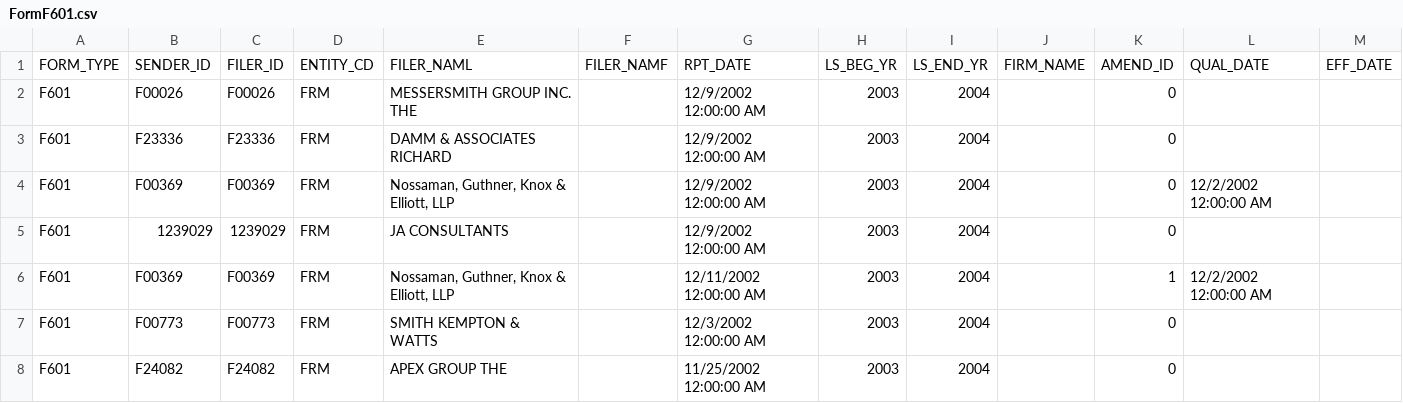
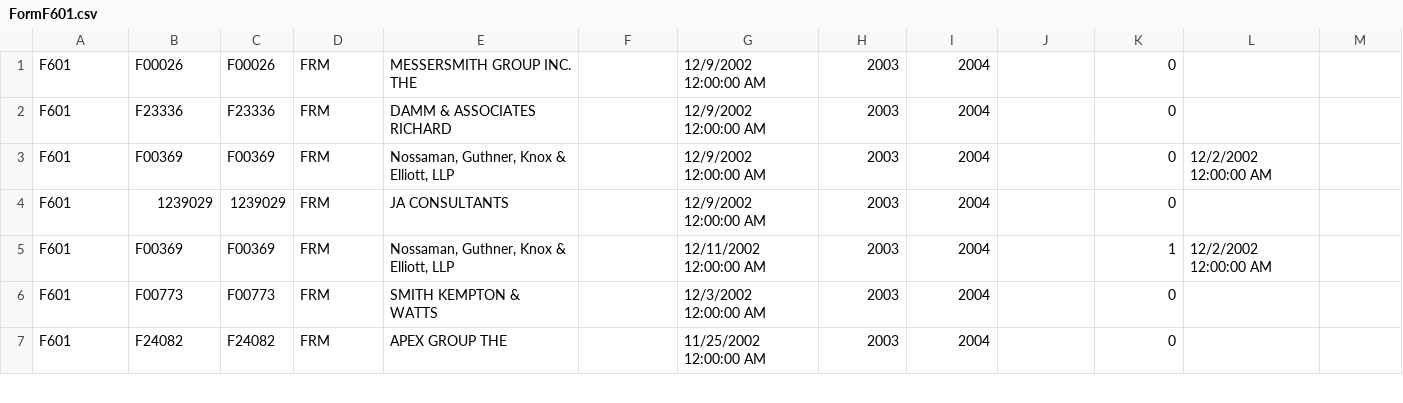
Before and after one commit to Gprinziv/TSV, a CSV file: FormF601.csv, drawn as a sheet; only a part is shown; the diff names each change by its address in the sheet, - before the commit and + after, or states it on an @@ line.

```diff
--- a/FormF601.csv
+++ b/FormF601.csv
-row 1: FORM_TYPE | SENDER_ID | FILER_ID | ENTITY_CD | FILER_NAML | FILER_NAMF | RPT_DATE | LS_BEG_YR | LS_END_YR | FIRM_NAME | AMEND_ID | QUAL_DATE | EFF_DATE
```
Also changed, not shown: FormF603.csv, FormF604.csv, 5 other files.
